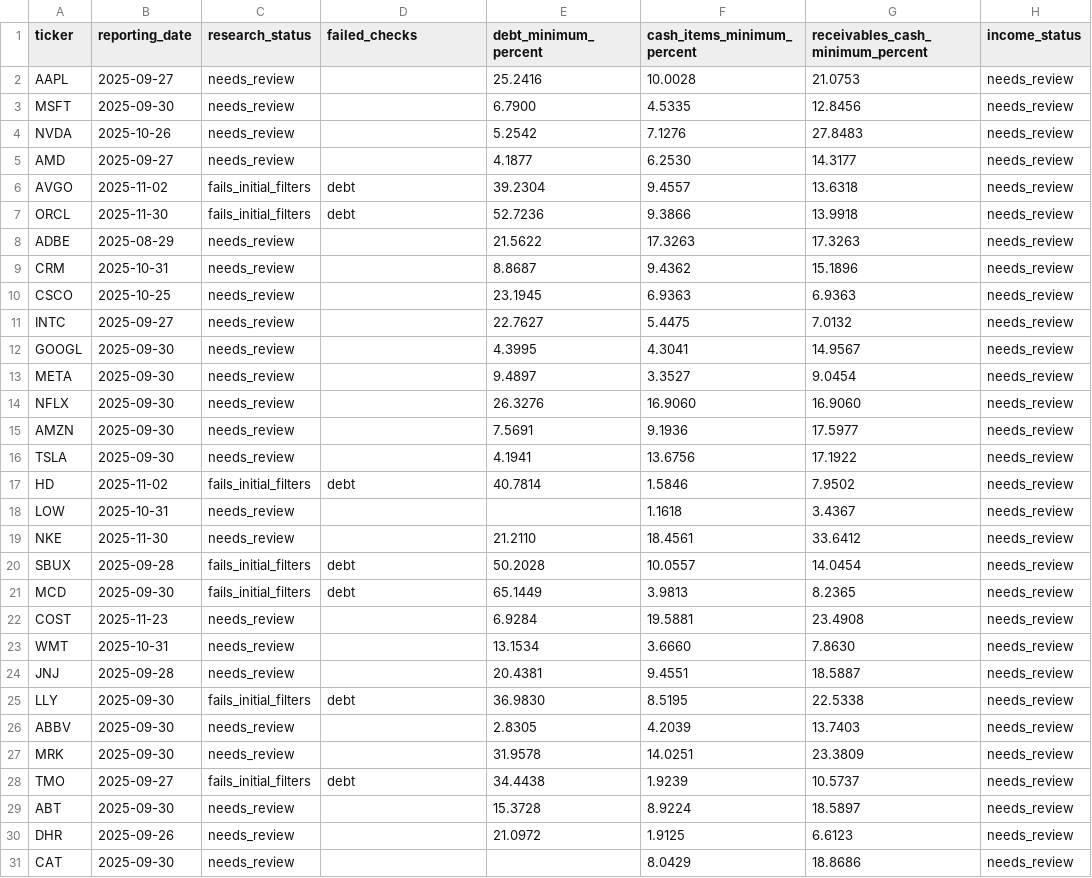
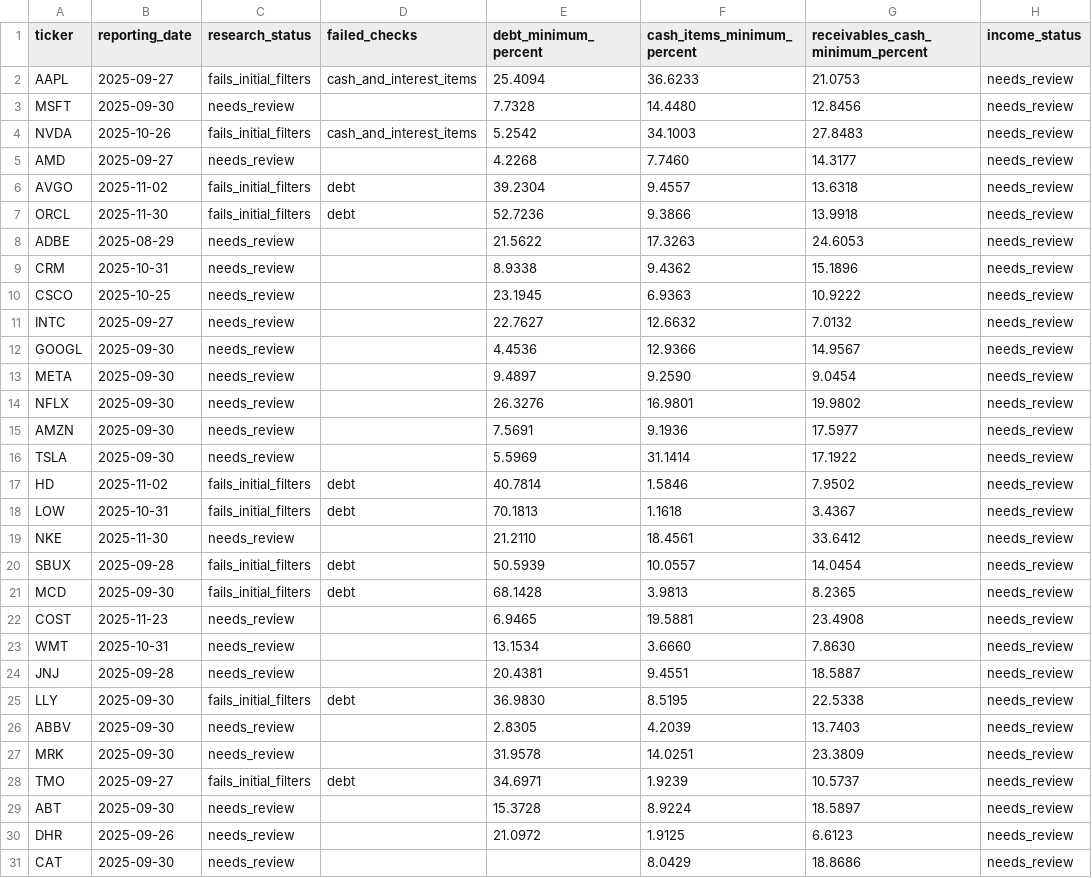
Before and after one commit to frager098/HalalifyAI, a CSV file: reports/screening/ftse_yasaar_2025/results.csv, drawn as a sheet; only a part is shown; the diff covers the shown part only; the diff names each change by its address in the sheet, - before the commit and + after, or states it on an @@ line.

Commit message:
Recover screening fields from all 50 SEC API snapshots and original financial notes

```diff
--- a/reports/screening/ftse_yasaar_2025/results.csv
+++ b/reports/screening/ftse_yasaar_2025/results.csv
-C2 (research_status): needs_review
+C2 (research_status): fails_initial_filters
-D2 (failed_checks): (empty)
+D2 (failed_checks): cash_and_interest_items
-E2 (debt_minimum_percent): 25.2416
+E2 (debt_minimum_percent): 25.4094
-F2 (cash_items_minimum_percent): 10.0028
+F2 (cash_items_minimum_percent): 36.6233
-E3 (debt_minimum_percent): 6.7900
+E3 (debt_minimum_percent): 7.7328
-F3 (cash_items_minimum_percent): 4.5335
+F3 (cash_items_minimum_percent): 14.4480
-C4 (research_status): needs_review
+C4 (research_status): fails_initial_filters
-D4 (failed_checks): (empty)
+D4 (failed_checks): cash_and_interest_items
-F4 (cash_items_minimum_percent): 7.1276
+F4 (cash_items_minimum_percent): 34.1003
-E5 (debt_minimum_percent): 4.1877
+E5 (debt_minimum_percent): 4.2268
-F5 (cash_items_minimum_percent): 6.2530
+F5 (cash_items_minimum_percent): 7.7460
-G8 (receivables_cash_minimum_percent): 17.3263
+G8 (receivables_cash_minimum_percent): 24.6053
-E9 (debt_minimum_percent): 8.8687
+E9 (debt_minimum_percent): 8.9338
-G10 (receivables_cash_minimum_percent): 6.9363
+G10 (receivables_cash_minimum_percent): 10.9222
-F11 (cash_items_minimum_percent): 5.4475
+F11 (cash_items_minimum_percent): 12.6632
-E12 (debt_minimum_percent): 4.3995
+E12 (debt_minimum_percent): 4.4536
-F12 (cash_items_minimum_percent): 4.3041
+F12 (cash_items_minimum_percent): 12.9366
-F13 (cash_items_minimum_percent): 3.3527
+F13 (cash_items_minimum_percent): 9.2590
-F14 (cash_items_minimum_percent): 16.9060
+F14 (cash_items_minimum_percent): 16.9801
-G14 (receivables_cash_minimum_percent): 16.9060
+G14 (receivables_cash_minimum_percent): 19.9802
-E16 (debt_minimum_percent): 4.1941
+E16 (debt_minimum_percent): 5.5969
-F16 (cash_items_minimum_percent): 13.6756
+F16 (cash_items_minimum_percent): 31.1414
-C18 (research_status): needs_review
+C18 (research_status): fails_initial_filters
-D18 (failed_checks): (empty)
+D18 (failed_checks): debt
-E18 (debt_minimum_percent): (empty)
+E18 (debt_minimum_percent): 70.1813
-E20 (debt_minimum_percent): 50.2028
+E20 (debt_minimum_percent): 50.5939
-E21 (debt_minimum_percent): 65.1449
+E21 (debt_minimum_percent): 68.1428
-E22 (debt_minimum_percent): 6.9284
+E22 (debt_minimum_percent): 6.9465
-E28 (debt_minimum_percent): 34.4438
+E28 (debt_minimum_percent): 34.6971
```
Also changed, not shown: 7 edited cells elsewhere in this file, 34 other files.
